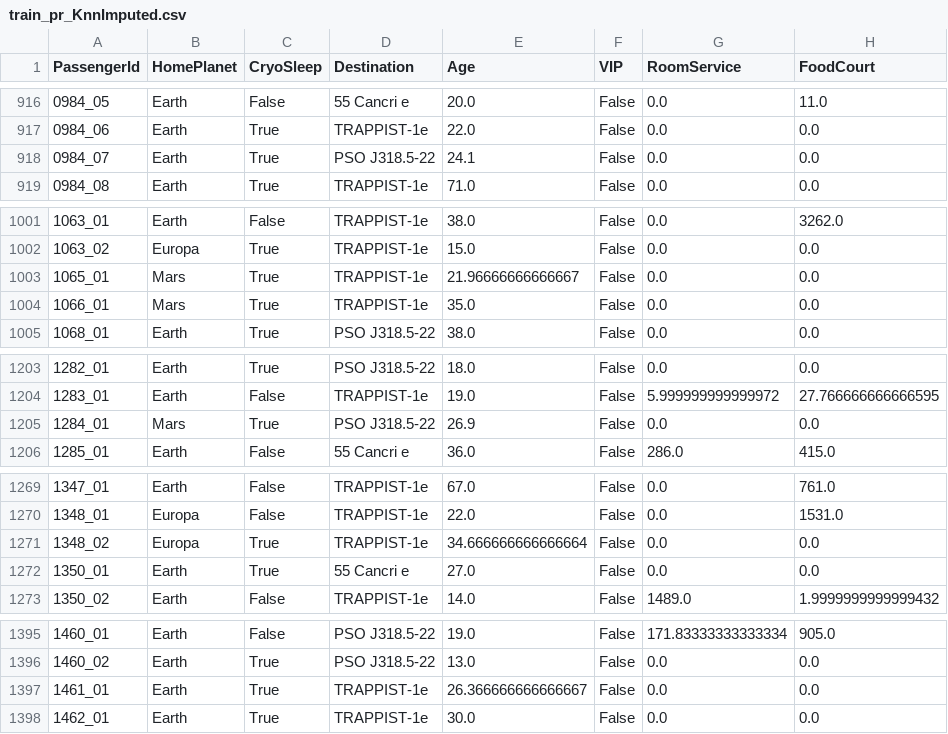
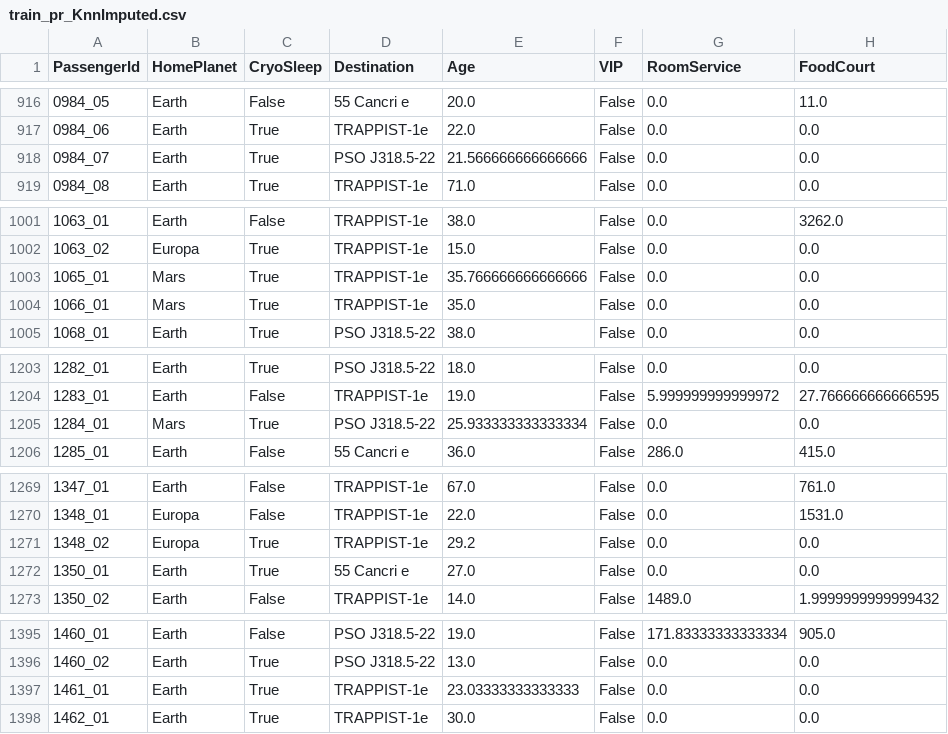
Before and after one commit to Adrisui3/Spaceship-Titanic, a CSV file: data/train_pr_KnnImputed.csv, drawn as a sheet; only a part is shown, gaps mark what is left out; the diff covers the shown part only; the diff names each change by its address in the sheet, - before the commit and + after, or states it on an @@ line.

```diff
--- a/data/train_pr_KnnImputed.csv
+++ b/data/train_pr_KnnImputed.csv
-E918 (Age): 24.1
+E918 (Age): 21.566666666666666
-E1003 (Age): 21.96666666666667
+E1003 (Age): 35.766666666666666
-E1205 (Age): 26.9
+E1205 (Age): 25.933333333333334
-E1271 (Age): 34.666666666666664
+E1271 (Age): 29.2
-E1397 (Age): 26.366666666666667
+E1397 (Age): 23.03333333333333
```
Also changed, not shown: 92 edited cells elsewhere in this file, data/test_pr_KnnImputed.csv, 8 other files.
